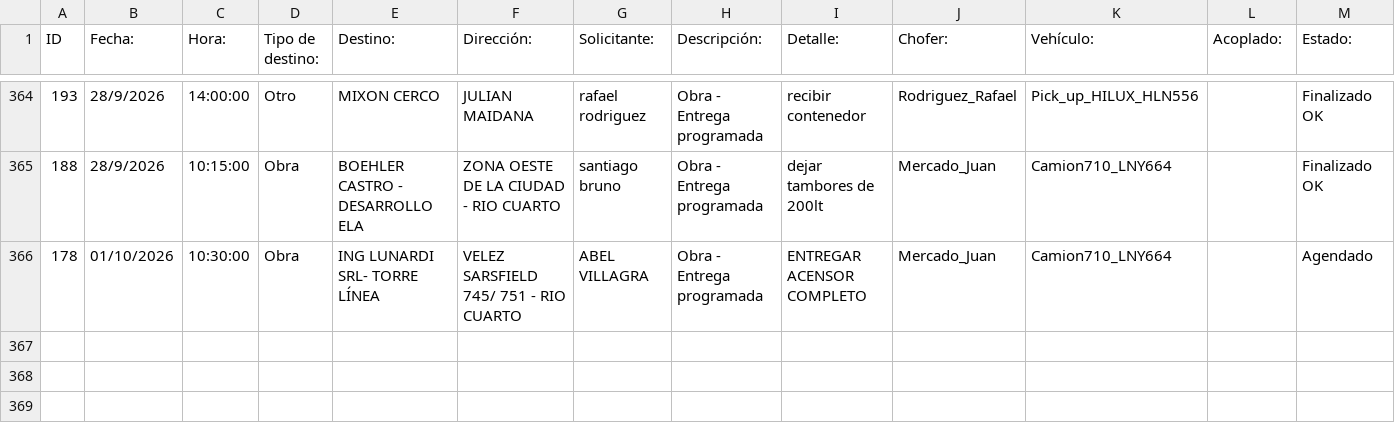
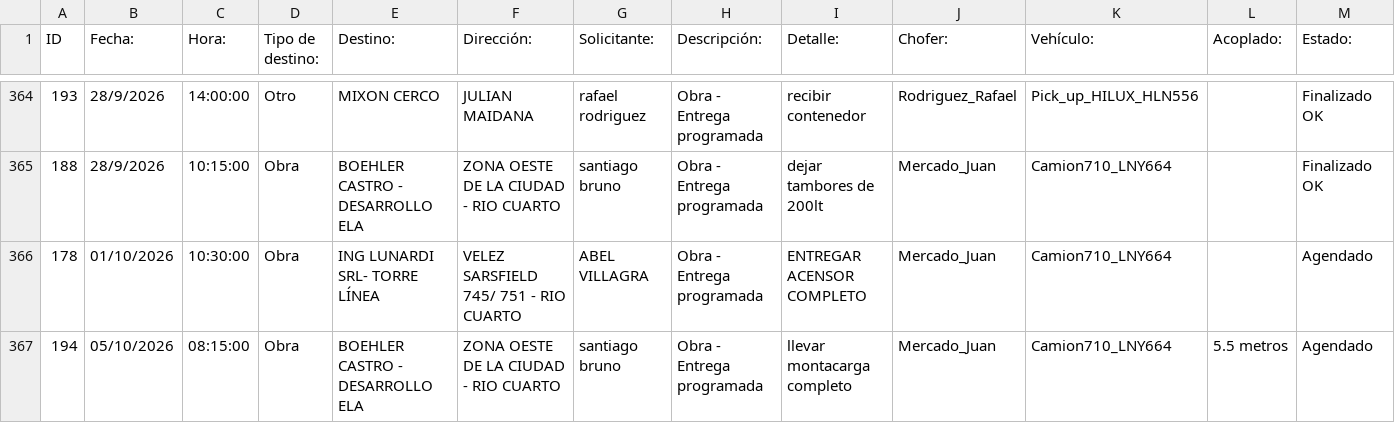
Before and after one commit to MEugenia96/agenda-deposito, a CSV file: agenda.csv, drawn as a sheet; only a part is shown, gaps mark what is left out; rows hold the shown columns only; the diff names each change by its address in the sheet, - before the commit and + after, or states it on an @@ line.

Commit message:
Auto-update agenda

```diff
--- a/agenda.csv
+++ b/agenda.csv
+row 367: 194 | 05/10/2026 | 08:15:00 | Obra | BOEHLER CASTRO - DESARROLLO ELA | ZONA OESTE DE LA CIUDAD - RIO CUARTO | santiago bruno | Obra - Entrega programada | llevar montacarga completo | Mercado_Juan | Camion710_LNY664 | 5.5 metros | Agendado
```
